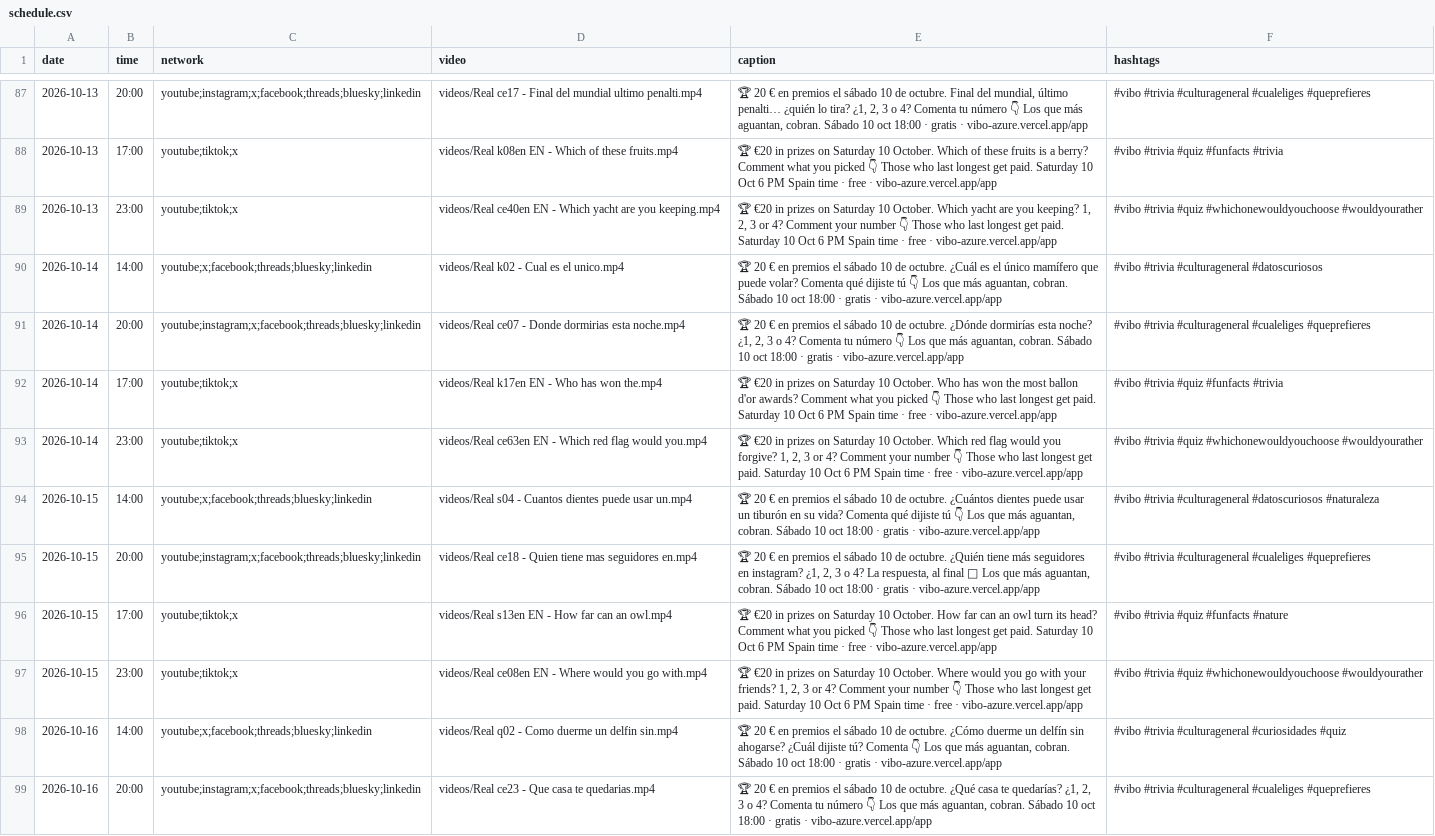
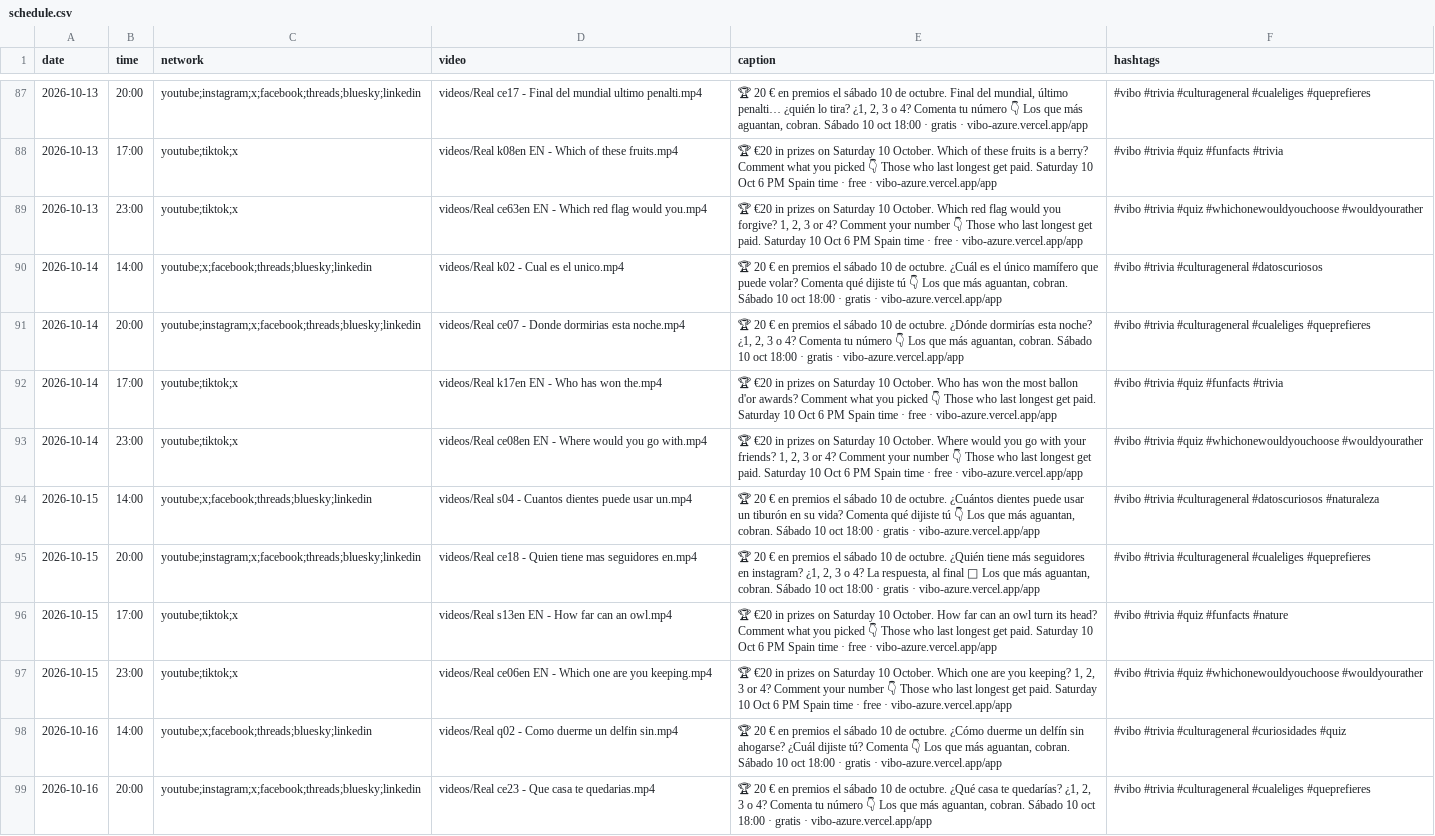
Before and after one commit to pepelu608-commits/vibo-redes, a CSV file: scripts/social/schedule.csv, drawn as a sheet; only a part is shown, gaps mark what is left out; the diff covers the shown part only.

Commit message:
social: registro de publicaciones

```diff
--- a/scripts/social/schedule.csv
+++ b/scripts/social/schedule.csv
@@ -88,3 +88,3 @@ date,time,network,video,caption,hashtags
 2026-10-13,17:00,youtube;tiktok;x,videos/Real k08en EN - Which of these fruits.mp4,"🏆 €20 in prizes on Saturday 10 October. Which of these fruits is a berry? Comment what you picked 👇 Those who last longest get paid. Saturday 10 Oct 6 PM Spain time · free · vibo-azure.vercel.app/app","#vibo #trivia #quiz #funfacts #trivia"
-2026-10-13,23:00,youtube;tiktok;x,videos/Real ce40en EN - Which yacht are you keeping.mp4,"🏆 €20 in prizes on Saturday 10 October. Which yacht are you keeping? 1, 2, 3 or 4? Comment your number 👇 Those who last longest get paid. Saturday 10 Oct 6 PM Spain time · free · vibo-azure.vercel.app/app","#vibo #trivia #quiz #whichonewouldyouchoose #wouldyourather"
+2026-10-13,23:00,youtube;tiktok;x,videos/Real ce63en EN - Which red flag would you.mp4,"🏆 €20 in prizes on Saturday 10 October. Which red flag would you forgive? 1, 2, 3 or 4? Comment your number 👇 Those who last longest get paid. Saturday 10 Oct 6 PM Spain time · free · vibo-azure.vercel.app/app","#vibo #trivia #quiz #whichonewouldyouchoose #wouldyourather"
 2026-10-14,14:00,youtube;x;facebook;threads;bluesky;linkedin,videos/Real k02 - Cual es el unico.mp4,"🏆 20 € en premios el sábado 10 de octubre. ¿Cuál es el único mamífero que puede volar? Comenta qué dijiste tú 👇 Los que más aguantan, cobran. Sábado 10 oct 18:00 · gratis · vibo-azure.vercel.app/app","#vibo #trivia #culturageneral #datoscuriosos"
@@ -92,3 +92,3 @@ date,time,network,video,caption,hashtags
 2026-10-14,17:00,youtube;tiktok;x,videos/Real k17en EN - Who has won the.mp4,"🏆 €20 in prizes on Saturday 10 October. Who has won the most ballon d'or awards? Comment what you picked 👇 Those who last longest get paid. Saturday 10 Oct 6 PM Spain time · free · vibo-azure.vercel.app/app","#vibo #trivia #quiz #funfacts #trivia"
-2026-10-14,23:00,youtube;tiktok;x,videos/Real ce63en EN - Which red flag would you.mp4,"🏆 €20 in prizes on Saturday 10 October. Which red flag would you forgive? 1, 2, 3 or 4? Comment your number 👇 Those who last longest get paid. Saturday 10 Oct 6 PM Spain time · free · vibo-azure.vercel.app/app","#vibo #trivia #quiz #whichonewouldyouchoose #wouldyourather"
+2026-10-14,23:00,youtube;tiktok;x,videos/Real ce08en EN - Where would you go with.mp4,"🏆 €20 in prizes on Saturday 10 October. Where would you go with your friends? 1, 2, 3 or 4? Comment your number 👇 Those who last longest get paid. Saturday 10 Oct 6 PM Spain time · free · vibo-azure.vercel.app/app","#vibo #trivia #quiz #whichonewouldyouchoose #wouldyourather"
 2026-10-15,14:00,youtube;x;facebook;threads;bluesky;linkedin,videos/Real s04 - Cuantos dientes puede usar un.mp4,"🏆 20 € en premios el sábado 10 de octubre. ¿Cuántos dientes puede usar un tiburón en su vida? Comenta qué dijiste tú 👇 Los que más aguantan, cobran. Sábado 10 oct 18:00 · gratis · vibo-azure.vercel.app/app","#vibo #trivia #culturageneral #datoscuriosos #naturaleza"
@@ -96,3 +96,3 @@ date,time,network,video,caption,hashtags
 2026-10-15,17:00,youtube;tiktok;x,videos/Real s13en EN - How far can an owl.mp4,"🏆 €20 in prizes on Saturday 10 October. How far can an owl turn its head? Comment what you picked 👇 Those who last longest get paid. Saturday 10 Oct 6 PM Spain time · free · vibo-azure.vercel.app/app","#vibo #trivia #quiz #funfacts #nature"
-2026-10-15,23:00,youtube;tiktok;x,videos/Real ce08en EN - Where would you go with.mp4,"🏆 €20 in prizes on Saturday 10 October. Where would you go with your friends? 1, 2, 3 or 4? Comment your number 👇 Those who last longest get paid. Saturday 10 Oct 6 PM Spain time · free · vibo-azure.vercel.app/app","#vibo #trivia #quiz #whichonewouldyouchoose #wouldyourather"
+2026-10-15,23:00,youtube;tiktok;x,videos/Real ce06en EN - Which one are you keeping.mp4,"🏆 €20 in prizes on Saturday 10 October. Which one are you keeping? 1, 2, 3 or 4? Comment your number 👇 Those who last longest get paid. Saturday 10 Oct 6 PM Spain time · free · vibo-azure.vercel.app/app","#vibo #trivia #quiz #whichonewouldyouchoose #wouldyourather"
 2026-10-16,14:00,youtube;x;facebook;threads;bluesky;linkedin,videos/Real q02 - Como duerme un delfin sin.mp4,"🏆 20 € en premios el sábado 10 de octubre. ¿Cómo duerme un delfín sin ahogarse? ¿Cuál dijiste tú? Comenta 👇 Los que más aguantan, cobran. Sábado 10 oct 18:00 · gratis · vibo-azure.vercel.app/app","#vibo #trivia #culturageneral #curiosidades #quiz"
```
Also changed, not shown: 46 edited cells elsewhere in this file.
